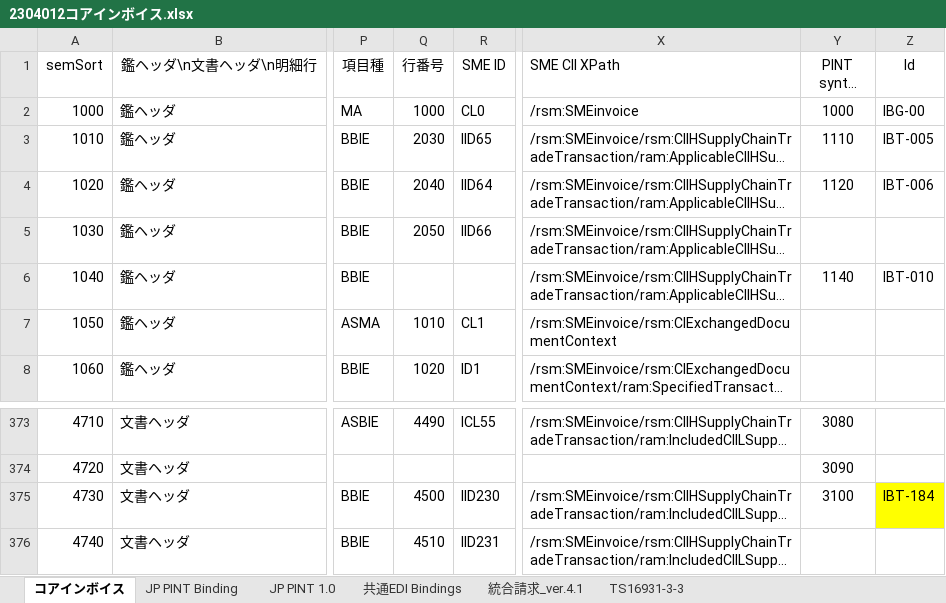
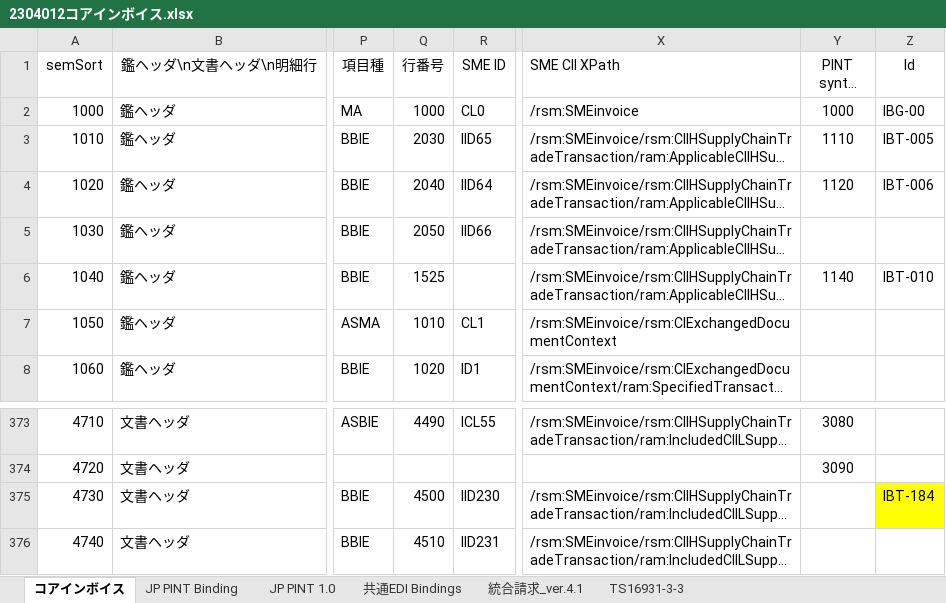
Before and after one commit to pontsoleil/Japan_core, an Excel workbook: data/base/2304012コアインボイス.xlsx, sheet コアインボイス, drawn as a sheet; only a part is shown, gaps mark what is left out; long unchanged cells end in …; values as stored, in another font and other column widths than the file's, no borders; conditional formats not drawn; the diff names each change by its address in the sheet, - before the commit and + after, or states it on an @@ line.

```diff
--- a/data/base/2304012コアインボイス.xlsx (sheet コアインボイス)
+++ b/data/base/2304012コアインボイス.xlsx (sheet コアインボイス)
-Q6 (行番号): (empty)
+Q6 (行番号): 1525
-Y375 (PINT syntax sort): 3100
+Y375 (PINT syntax sort): (empty)
```
Also changed, not shown: 15 other files.
